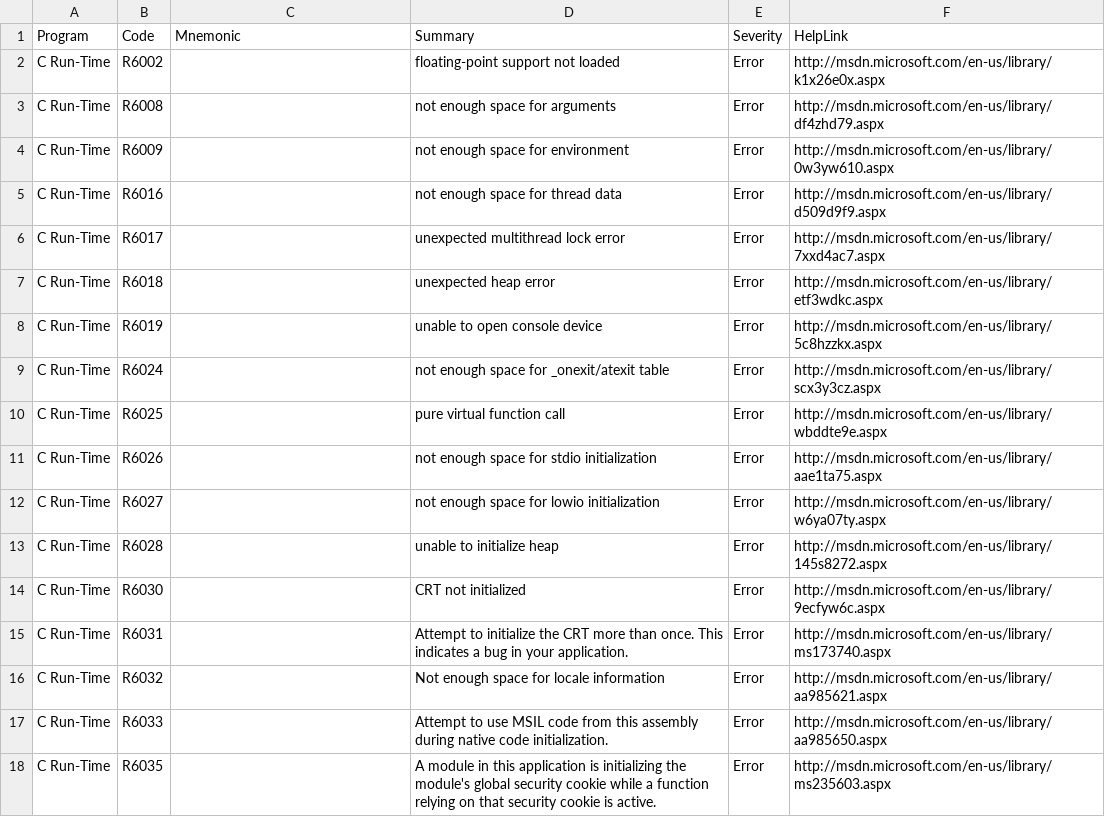
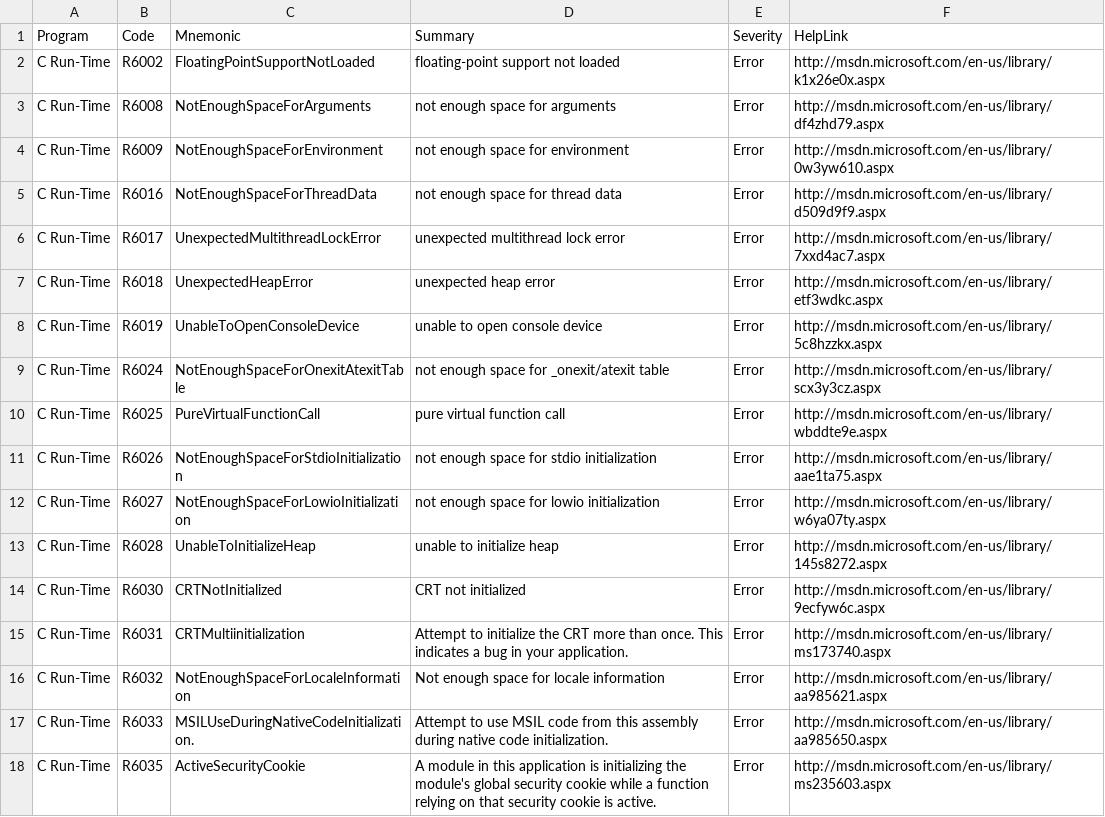
Before and after one commit to stansw/ErrorCodeMnemonic, a TSV file: datasets/VisualCpp.CRuntime.tsv, drawn as a sheet.

```diff
--- a/datasets/VisualCpp.CRuntime.tsv
+++ b/datasets/VisualCpp.CRuntime.tsv
@@ -1,18 +1,18 @@
 Program	Code	Mnemonic	Summary	Severity	HelpLink
-C Run-Time	R6002		floating-point support not loaded	Error	http://msdn.microsoft.com/en-us/library/k1x26e0x.aspx
-C Run-Time	R6008		not enough space for arguments	Error	http://msdn.microsoft.com/en-us/library/df4zhd79.aspx
-C Run-Time	R6009		not enough space for environment	Error	http://msdn.microsoft.com/en-us/library/0w3yw610.aspx
-C Run-Time	R6016		not enough space for thread data	Error	http://msdn.microsoft.com/en-us/library/d509d9f9.aspx
-C Run-Time	R6017		unexpected multithread lock error	Error	http://msdn.microsoft.com/en-us/library/7xxd4ac7.aspx
-C Run-Time	R6018		unexpected heap error	Error	http://msdn.microsoft.com/en-us/library/etf3wdkc.aspx
-C Run-Time	R6019		unable to open console device	Error	http://msdn.microsoft.com/en-us/library/5c8hzzkx.aspx
-C Run-Time	R6024		not enough space for _onexit/atexit table	Error	http://msdn.microsoft.com/en-us/library/scx3y3cz.aspx
-C Run-Time	R6025		pure virtual function call	Error	http://msdn.microsoft.com/en-us/library/wbddte9e.aspx
-C Run-Time	R6026		not enough space for stdio initialization	Error	http://msdn.microsoft.com/en-us/library/aae1ta75.aspx
-C Run-Time	R6027		not enough space for lowio initialization	Error	http://msdn.microsoft.com/en-us/library/w6ya07ty.aspx
-C Run-Time	R6028		unable to initialize heap	Error	http://msdn.microsoft.com/en-us/library/145s8272.aspx
-C Run-Time	R6030		CRT not initialized	Error	http://msdn.microsoft.com/en-us/library/9ecfyw6c.aspx
-C Run-Time	R6031		Attempt to initialize the CRT more than once. This indicates a bug in your application.	Error	http://msdn.microsoft.com/en-us/library/ms173740.aspx
-C Run-Time	R6032		Not enough space for locale information	Error	http://msdn.microsoft.com/en-us/library/aa985621.aspx
-C Run-Time	R6033		Attempt to use MSIL code from this assembly during native code initialization.	Error	http://msdn.microsoft.com/en-us/library/aa985650.aspx
-C Run-Time	R6035		A module in this application is initializing the module's global security cookie while a function relying on that security cookie is active.	Error	http://msdn.microsoft.com/en-us/library/ms235603.aspx
+C Run-Time	R6002	FloatingPointSupportNotLoaded	floating-point support not loaded	Error	http://msdn.microsoft.com/en-us/library/k1x26e0x.aspx
+C Run-Time	R6008	NotEnoughSpaceForArguments	not enough space for arguments	Error	http://msdn.microsoft.com/en-us/library/df4zhd79.aspx
+C Run-Time	R6009	NotEnoughSpaceForEnvironment	not enough space for environment	Error	http://msdn.microsoft.com/en-us/library/0w3yw610.aspx
+C Run-Time	R6016	NotEnoughSpaceForThreadData	not enough space for thread data	Error	http://msdn.microsoft.com/en-us/library/d509d9f9.aspx
+C Run-Time	R6017	UnexpectedMultithreadLockError	unexpected multithread lock error	Error	http://msdn.microsoft.com/en-us/library/7xxd4ac7.aspx
+C Run-Time	R6018	UnexpectedHeapError	unexpected heap error	Error	http://msdn.microsoft.com/en-us/library/etf3wdkc.aspx
+C Run-Time	R6019	UnableToOpenConsoleDevice	unable to open console device	Error	http://msdn.microsoft.com/en-us/library/5c8hzzkx.aspx
+C Run-Time	R6024	NotEnoughSpaceForOnexitAtexitTable	not enough space for _onexit/atexit table	Error	http://msdn.microsoft.com/en-us/library/scx3y3cz.aspx
+C Run-Time	R6025	PureVirtualFunctionCall	pure virtual function call	Error	http://msdn.microsoft.com/en-us/library/wbddte9e.aspx
+C Run-Time	R6026	NotEnoughSpaceForStdioInitialization	not enough space for stdio initialization	Error	http://msdn.microsoft.com/en-us/library/aae1ta75.aspx
+C Run-Time	R6027	NotEnoughSpaceForLowioInitialization	not enough space for lowio initialization	Error	http://msdn.microsoft.com/en-us/library/w6ya07ty.aspx
+C Run-Time	R6028	UnableToInitializeHeap	unable to initialize heap	Error	http://msdn.microsoft.com/en-us/library/145s8272.aspx
+C Run-Time	R6030	CRTNotInitialized	CRT not initialized	Error	http://msdn.microsoft.com/en-us/library/9ecfyw6c.aspx
+C Run-Time	R6031	CRTMultiinitialization	Attempt to initialize the CRT more than once. This indicates a bug in your application.	Error	http://msdn.microsoft.com/en-us/library/ms173740.aspx
+C Run-Time	R6032	NotEnoughSpaceForLocaleInformation	Not enough space for locale information	Error	http://msdn.microsoft.com/en-us/library/aa985621.aspx
+C Run-Time	R6033	MSILUseDuringNativeCodeInitialization.	Attempt to use MSIL code from this assembly during native code initialization.	Error	http://msdn.microsoft.com/en-us/library/aa985650.aspx
+C Run-Time	R6035	ActiveSecurityCookie	A module in this application is initializing the module's global security cookie while a function relying on that security cookie is active.	Error	http://msdn.microsoft.com/en-us/library/ms235603.aspx
```
Also changed, not shown: datasets/VisualCpp.Compiler.tsv, datasets/VisualCpp.Linker.tsv, 1 other file.
